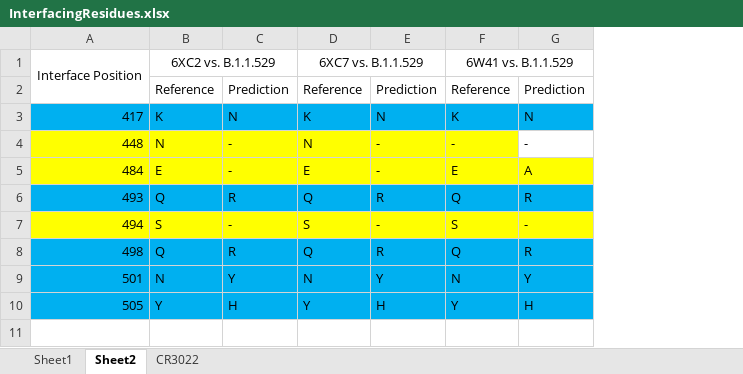
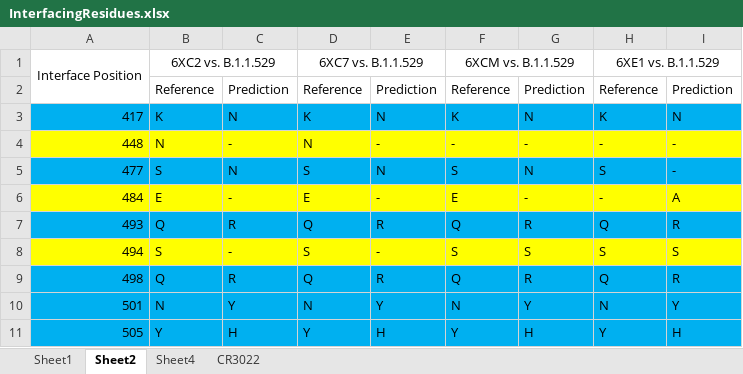
Before and after one commit to colbyford/SARS-CoV-2_B.1.1.529_Spike-RBD_Predictions, an Excel workbook: docking/InterfacingResidues.xlsx, sheet Sheet2, drawn as a sheet; values as stored, in another font and other column widths than the file's, no borders; removed rows and columns are numbered as before the commit, all else as after; the diff names each change by its address in the sheet, - before the commit and + after, or states it on an @@ line.

```diff
--- a/docking/InterfacingResidues.xlsx (sheet Sheet2)
+++ b/docking/InterfacingResidues.xlsx (sheet Sheet2)
+sheet tab: Sheet4
+column G, rows 2-4: Prediction | N | -; rows 6-11: - | R | S | R | Y | H
+column H, rows 1-4: 6XE1 vs. B.1.1.529 | Reference | K | -; rows 6-11: - | Q | S | Q | N | Y
-F1: 6W41 vs. B.1.1.529
+F1: 6XCM vs. B.1.1.529
-F1:G1 merged
+F1:G1 merged
-I4 fill: none
+I4 fill: #FFFF00
+row 5: 477 | S | N | S | N | S | N | S | -
-I8: -
+I8: S
```
Also changed, not shown: sheet Sheet1, formulas that keep their value.
